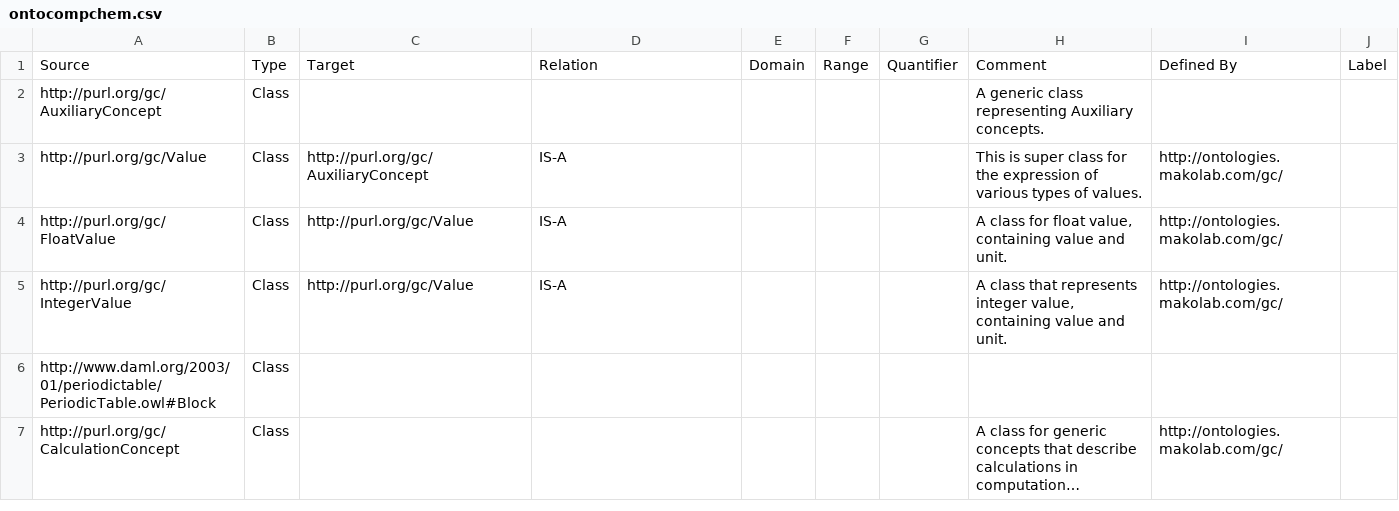
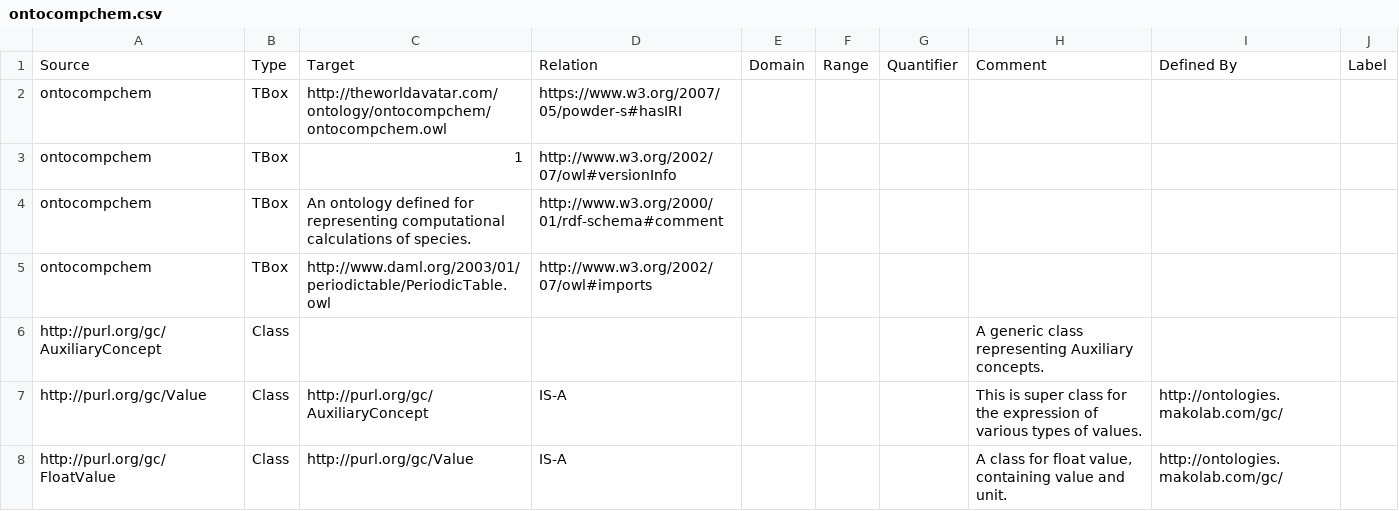
Before and after one commit to msff2/ontology, a CSV file: JPS_Ontology/KBTemplates/TBox/ontocompchem.csv, drawn as a sheet; only a part is shown; the shorter side is filled out with more unchanged rows; long unchanged cells end in …; the diff names each change by its address in the sheet, - before the commit and + after, or states it on an @@ line.

Commit message:
1227-merge-tbox-tool-into-jps-base-lib: Included TBox properties to each TBox template file.

```diff
--- a/JPS_Ontology/KBTemplates/TBox/ontocompchem.csv
+++ b/JPS_Ontology/KBTemplates/TBox/ontocompchem.csv
+row 2: ontocompchem | TBox | http://theworldavatar.com/ontology/ontocompchem/ontocompchem.owl | https://www.w3.org/2007/05/powder-s#hasIRI
+row 3: ontocompchem | TBox | 1 | http://www.w3.org/2002/07/owl#versionInfo
+row 4: ontocompchem | TBox | An ontology defined for representing computational calculations of species. | http://www.w3.org/2000/01/rdf-schema#comment
+row 5: ontocompchem | TBox | http://www.daml.org/2003/01/periodictable/PeriodicTable.owl | http://www.w3.org/2002/07/owl#imports
```
Also changed, not shown: JPS_Ontology/KBTemplates/TBox/ontochemexp.csv, JPS_Ontology/KBTemplates/TBox/ontolanduse.csv, 13 other files.
